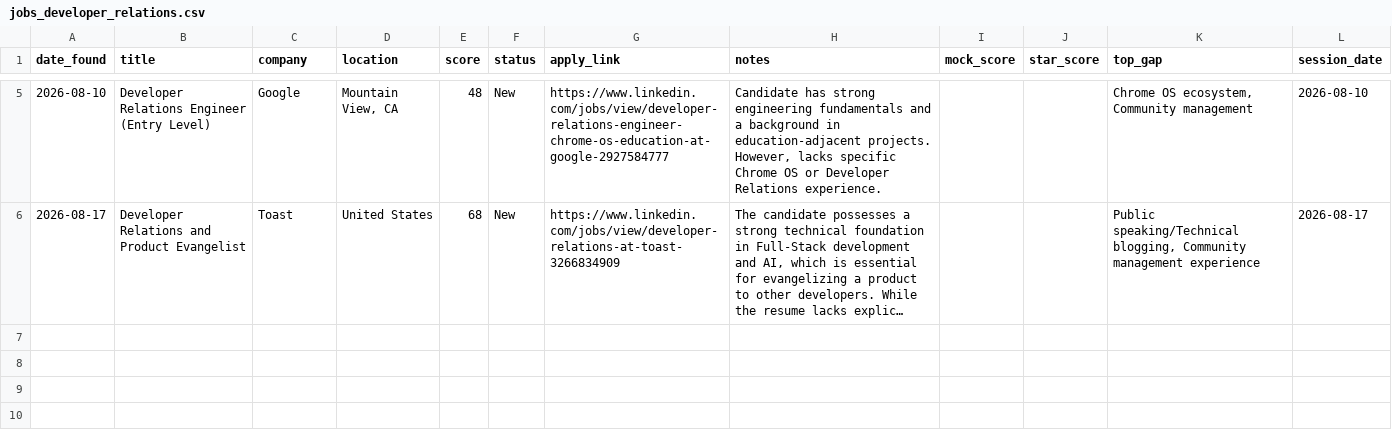
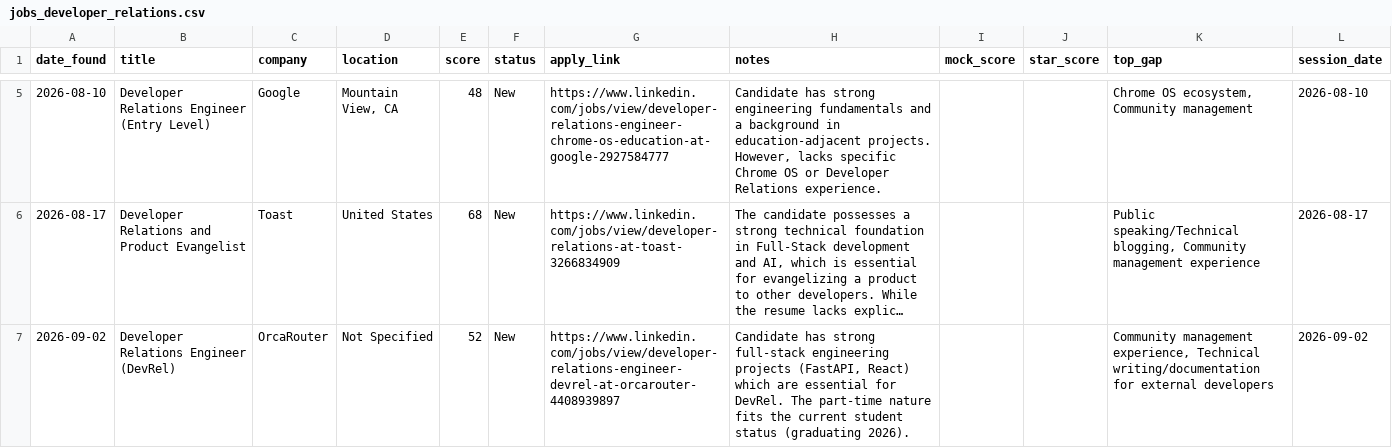
Before and after one commit to muraliikrishnant/EntryWay-AI, a CSV file: site/data/jobs_developer_relations.csv, drawn as a sheet; only a part is shown, gaps mark what is left out; long unchanged cells end in …; the diff names each change by its address in the sheet, - before the commit and + after, or states it on an @@ line.

```diff
--- a/site/data/jobs_developer_relations.csv
+++ b/site/data/jobs_developer_relations.csv
+row 7: 2026-09-02 | Developer Relations Engineer (DevRel) | OrcaRouter | Not Specified | 52 | New | https://www.linkedin.com/jobs/view/developer-relations-engineer-devrel-at-orcarouter-4408939897 | Candidate has strong full-stack engineering projects (FastAPI, React) which are essential for DevRel. The part-time nature fits the current student status (graduating 2026). |  |  | Community management experience, Technical writing/documentation for external developers | 2026-09-02
```
